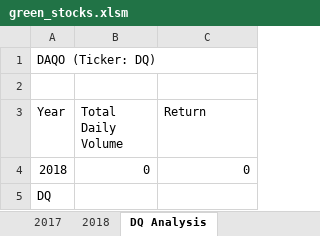
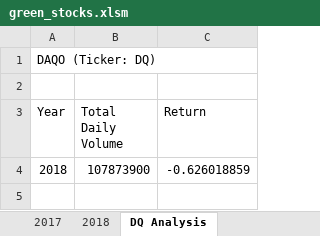
Before and after one commit to doturner/Stock-analysis, an Excel workbook: green_stocks.xlsm, sheet DQ Analysis, drawn as a sheet; values as stored, in another font and other column widths than the file's, no borders; the diff names each change by its address in the sheet, - before the commit and + after, or states it on an @@ line.

```diff
--- a/green_stocks.xlsm (sheet DQ Analysis)
+++ b/green_stocks.xlsm (sheet DQ Analysis)
-B4 (Total Daily Volume): 0
+B4 (Total Daily Volume): 107873900
-C4 (Return): 0
+C4 (Return): -0.626018859
-row 5: DQ
```
Also changed, not shown: other sheet tabs, charts or pictures.
